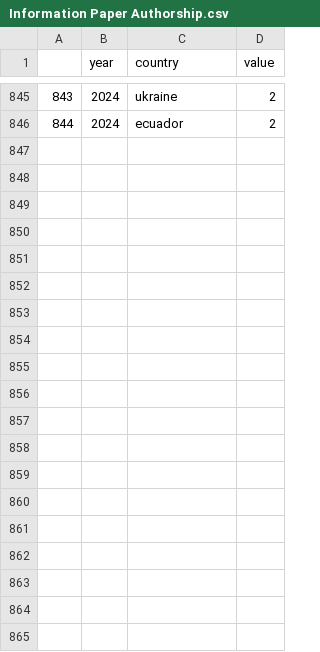
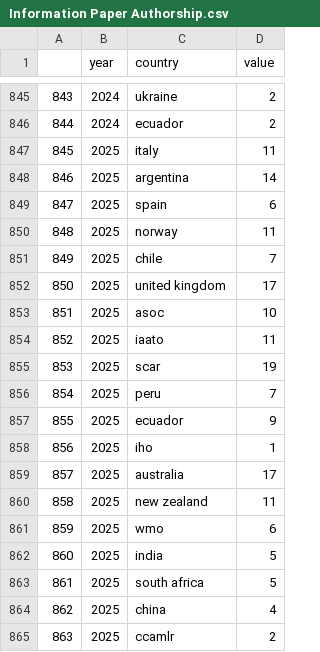
Before and after one commit to BryceStansfield/AntarcticResearch, a CSV file: data/full_figures/Information Paper Authorship.csv, drawn as a sheet; only a part is shown, gaps mark what is left out; the diff covers the shown part only; the diff names each change by its address in the sheet, - before the commit and + after, or states it on an @@ line.

```diff
--- a/data/full_figures/Information Paper Authorship.csv
+++ b/data/full_figures/Information Paper Authorship.csv
+row 847: 845 | 2025 | italy | 11
+row 848: 846 | 2025 | argentina | 14
+row 849: 847 | 2025 | spain | 6
+row 850: 848 | 2025 | norway | 11
+row 851: 849 | 2025 | chile | 7
+row 852: 850 | 2025 | united kingdom | 17
+row 853: 851 | 2025 | asoc | 10
+row 854: 852 | 2025 | iaato | 11
+row 855: 853 | 2025 | scar | 19
+row 856: 854 | 2025 | peru | 7
+row 857: 855 | 2025 | ecuador | 9
+row 858: 856 | 2025 | iho | 1
+row 859: 857 | 2025 | australia | 17
+row 860: 858 | 2025 | new zealand | 11
+row 861: 859 | 2025 | wmo | 6
+row 862: 860 | 2025 | india | 5
+row 863: 861 | 2025 | south africa | 5
+row 864: 862 | 2025 | china | 4
+row 865: 863 | 2025 | ccamlr | 2
```
Also changed, not shown: 25 added rows elsewhere in this file, data/collaboration_graphs/2020s (incomplete).csv, data/collaboration_graphs/Full.csv, 11 other files.
